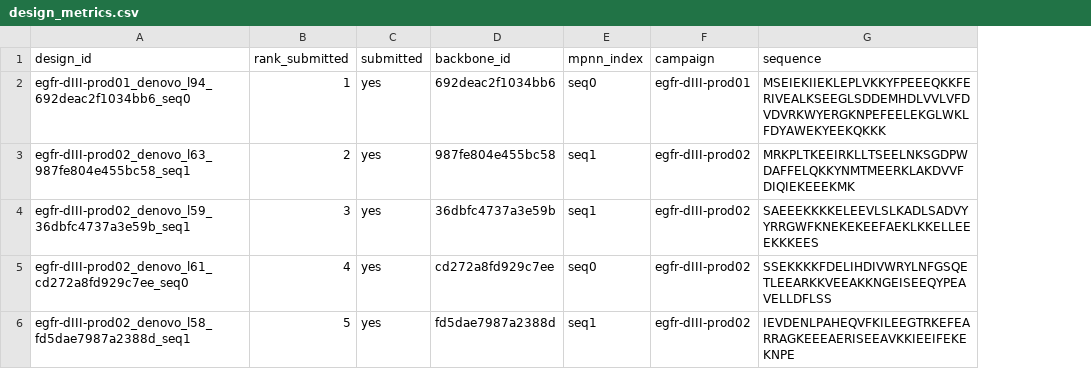
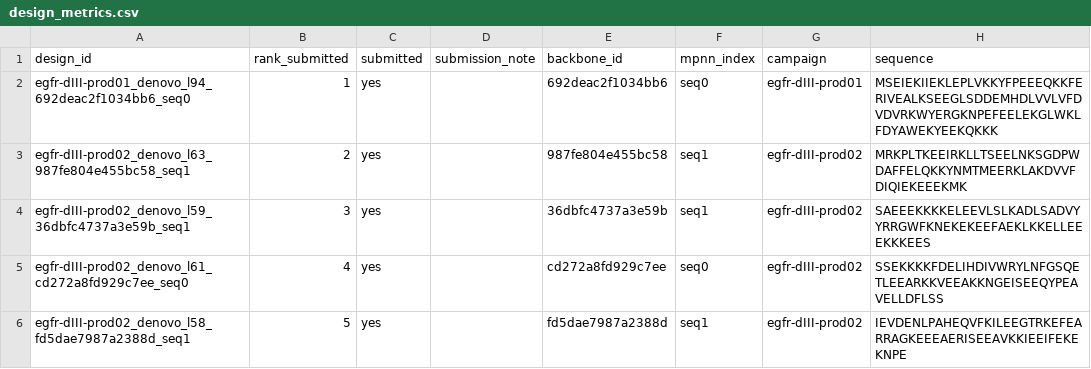
Before and after one commit to Soch05/bindcraft-modal, a CSV file: submission/metadata/design_metrics.csv, drawn as a sheet; only a part is shown; the diff names each change by its address in the sheet, - before the commit and + after, or states it on an @@ line.

```diff
--- a/submission/metadata/design_metrics.csv
+++ b/submission/metadata/design_metrics.csv
+column D (submission_note), empty
```
Also changed, not shown: submission/metadata/metric_dictionary.csv, 6 other files.
